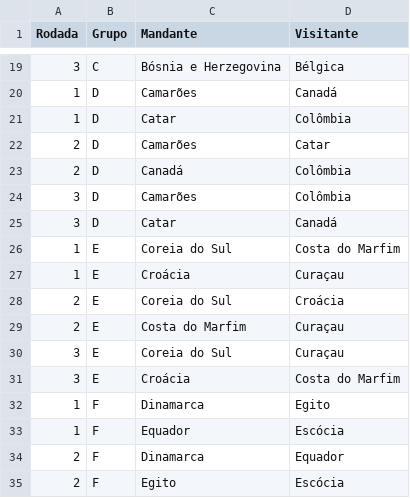
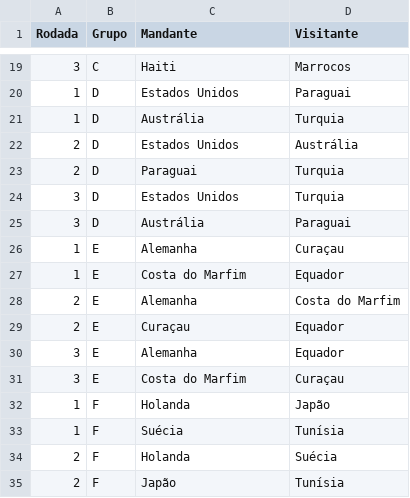
Before and after one commit to btretto03/hexafoot, a CSV file: app/src/main/resources/data/info_torneio/calendario_fase_grupos.csv, drawn as a sheet; only a part is shown, gaps mark what is left out; the diff covers the shown part only.

Commit message:
Atualiza grupos e elencos para Copa 2026 oficial (remove Camarões/Dinamarca, adiciona Noruega/Uzbequistão)

```diff
--- a/app/src/main/resources/data/info_torneio/calendario_fase_grupos.csv
+++ b/app/src/main/resources/data/info_torneio/calendario_fase_grupos.csv
@@ -19,17 +19,17 @@ Rodada,Grupo,Mandante,Visitante
-3,C,Bósnia e Herzegovina,Bélgica
-1,D,Camarões,Canadá
-1,D,Catar,Colômbia
-2,D,Camarões,Catar
-2,D,Canadá,Colômbia
-3,D,Camarões,Colômbia
-3,D,Catar,Canadá
-1,E,Coreia do Sul,Costa do Marfim
-1,E,Croácia,Curaçau
-2,E,Coreia do Sul,Croácia
-2,E,Costa do Marfim,Curaçau
-3,E,Coreia do Sul,Curaçau
-3,E,Croácia,Costa do Marfim
-1,F,Dinamarca,Egito
-1,F,Equador,Escócia
-2,F,Dinamarca,Equador
-2,F,Egito,Escócia
+3,C,Haiti,Marrocos
+1,D,Estados Unidos,Paraguai
+1,D,Austrália,Turquia
+2,D,Estados Unidos,Austrália
+2,D,Paraguai,Turquia
+3,D,Estados Unidos,Turquia
+3,D,Austrália,Paraguai
+1,E,Alemanha,Curaçau
+1,E,Costa do Marfim,Equador
+2,E,Alemanha,Costa do Marfim
+2,E,Curaçau,Equador
+3,E,Alemanha,Equador
+3,E,Costa do Marfim,Curaçau
+1,F,Holanda,Japão
+1,F,Suécia,Tunísia
+2,F,Holanda,Suécia
+2,F,Japão,Tunísia
```
Also changed, not shown: 110 edited cells elsewhere in this file, app/src/main/resources/data/info_torneio/grupos.csv, 4 other files.
